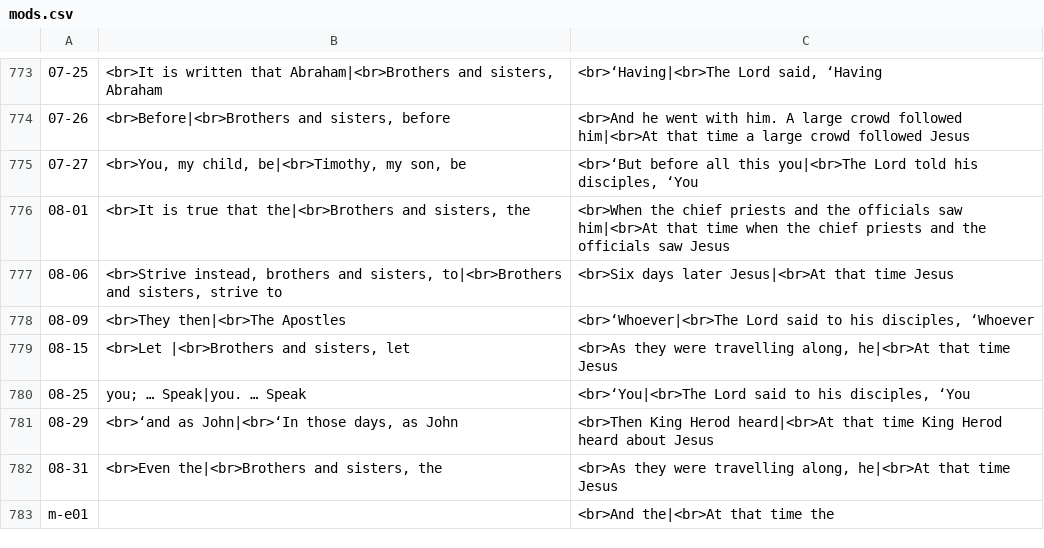
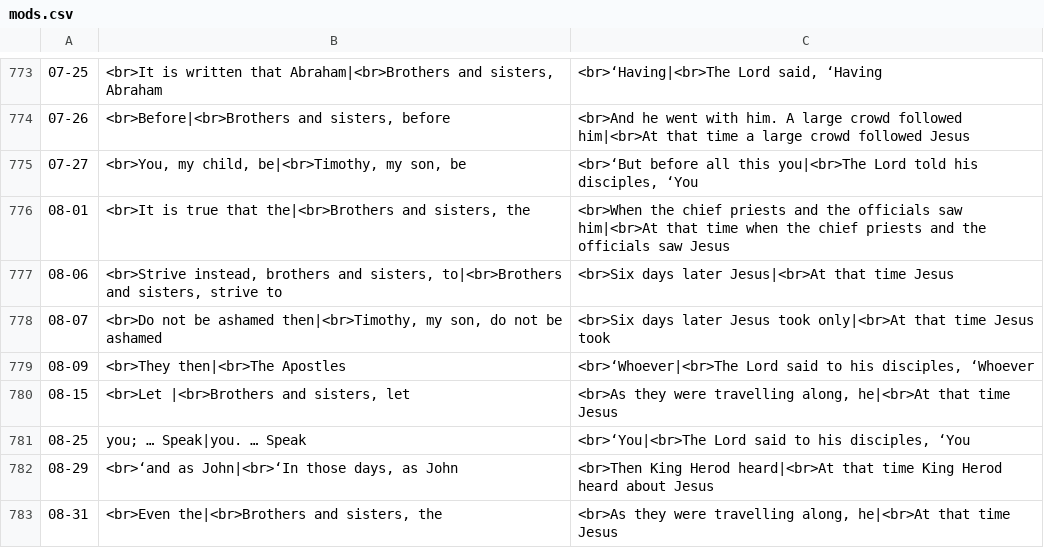
Before and after one commit to cmbryan/yocal, a CSV file: db/mods.csv, drawn as a sheet; only a part is shown, gaps mark what is left out; the shorter side is filled out with more unchanged rows; the diff names each change by its address in the sheet, - before the commit and + after, or states it on an @@ line.

Commit message:
tweak

```diff
--- a/db/mods.csv
+++ b/db/mods.csv
+row 778: 08-07 | <br>Do not be ashamed then|<br>Timothy, my son, do not be ashamed | <br>Six days later Jesus took only|<br>At that time Jesus took
```
